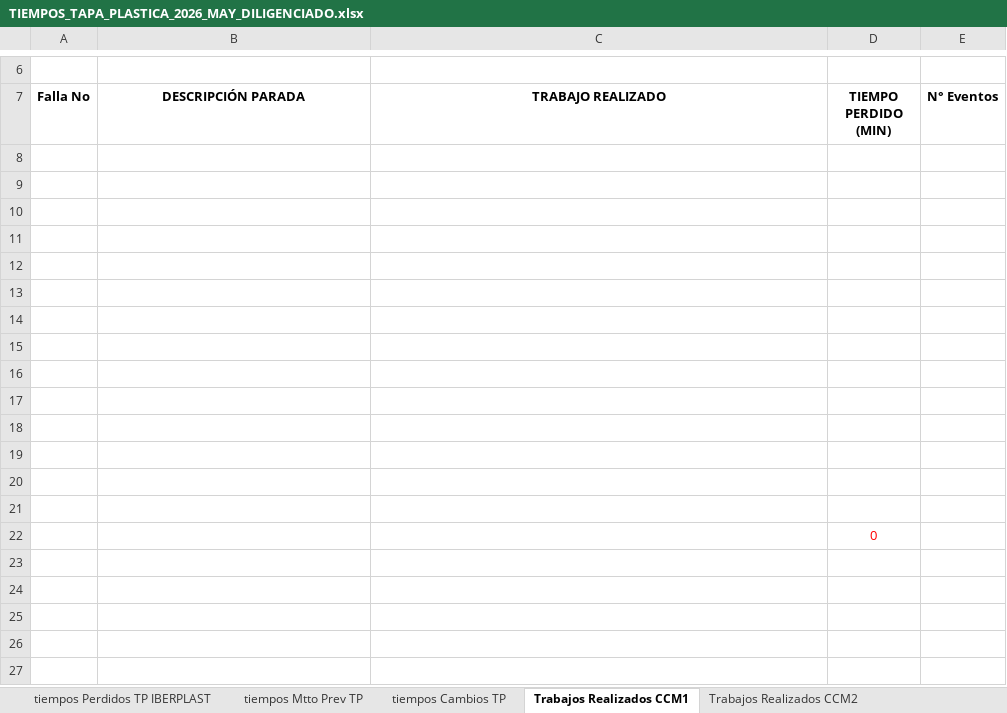
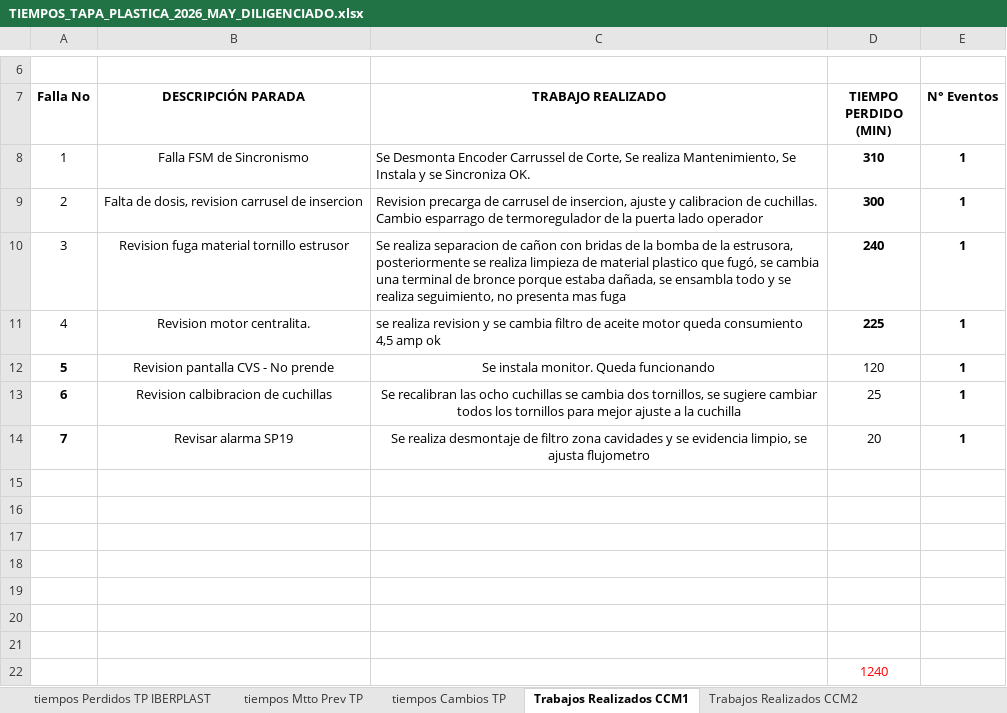
Before and after one commit to diego18rojas02-ship-it/cmms-industrial, an Excel workbook: salidas/TIEMPOS_TAPA_PLASTICA_2026_MAY_DILIGENCIADO.xlsx, sheet Trabajos Realizados CCM1, drawn as a sheet; only a part is shown, gaps mark what is left out; values as stored, in another font and other column widths than the file's, no borders; charts and pictures and conditional formats not drawn; removed rows and columns are numbered as before the commit, all else as after; the diff names each change by its address in the sheet, - before the commit and + after, or states it on an @@ line.

```diff
--- a/salidas/TIEMPOS_TAPA_PLASTICA_2026_MAY_DILIGENCIADO.xlsx (sheet Trabajos Realizados CCM1)
+++ b/salidas/TIEMPOS_TAPA_PLASTICA_2026_MAY_DILIGENCIADO.xlsx (sheet Trabajos Realizados CCM1)
+row 8: 1 | Falla FSM de Sincronismo | Se Desmonta Encoder Carrussel de Corte, Se realiza Mantenimiento, Se Instala y se Sincroniza OK. | 310 | 1
+row 9: 2 | Falta de dosis, revision carrusel de insercion | Revision precarga de carrusel de insercion, ajuste y calibracion de cuchillas. Cambio esparrago de termoregulador de la puerta lado operador | 300 | 1
+row 10: 3 | Revision fuga material tornillo estrusor | Se realiza separacion de cañon con bridas de la bomba de la estrusora, posteriormente se realiza limpieza de material plastico que fugó, se cambia una terminal de bronce porque estaba dañada, se ensambla todo y se realiza seguimiento, no presenta mas fuga | 240 | 1
+row 11: 4 | Revision motor centralita. | se realiza revision y se cambia filtro de aceite motor queda consumiento 4,5 amp ok | 225 | 1
+row 12: 5 | Revision pantalla CVS - No prende | Se instala monitor. Queda funcionando | 120 | 1
+row 13: 6 | Revision calbibracion de cuchillas | Se recalibran las ocho cuchillas se cambia dos tornillos, se sugiere cambiar todos los tornillos para mejor ajuste a la cuchilla | 25 | 1
+row 14: 7 | Revisar alarma SP19 | Se realiza desmontaje de filtro zona cavidades y se evidencia limpio, se ajusta flujometro | 20 | 1
-row 15: (empty)
-row 16: (empty)
-row 17: (empty)
-row 18: (empty)
-row 19: (empty)
-row 20: (empty)
-row 21: (empty)
-D22 (TIEMPO PERDIDO (MIN)): 0
+D22 (TIEMPO PERDIDO (MIN)): 1240
```
Also changed, not shown: sheet tiempos Perdidos TP IBERPLAST, sheet Trabajos Realizados CCM2, sheet Trabajos Realizados CCM3, sheet Trabajos Realizados CCM64-2, sheet Trabajos Realizados CCM64-1, sheet tiempos Mtto Prev TP, 4 more sheets, formulas that keep their value, charts or pictures, salidas/PARETO_80_20_TAPAS_2026_MAY_DILIGENCIADO.xlsx, 4 other files.
